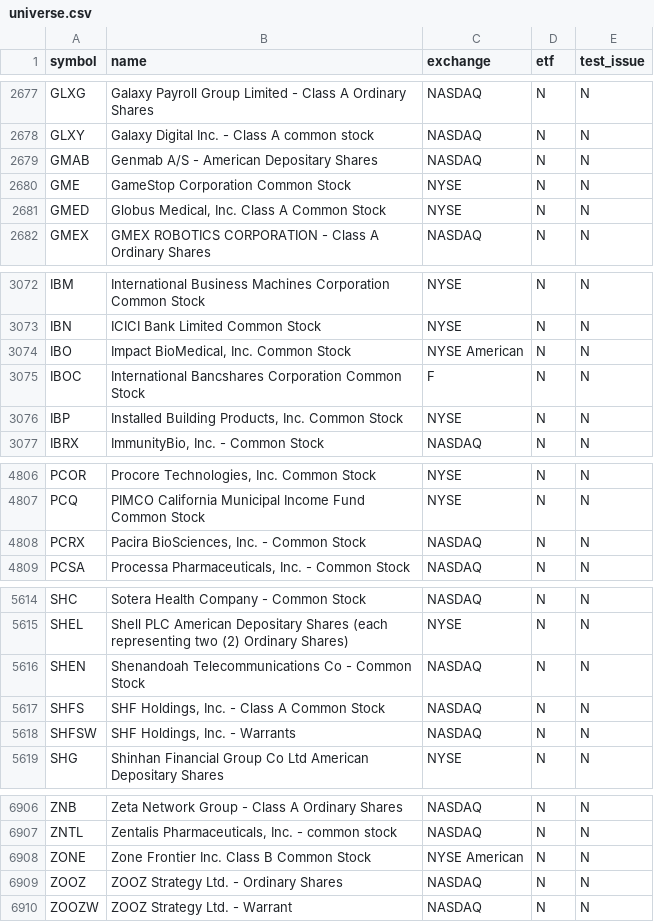
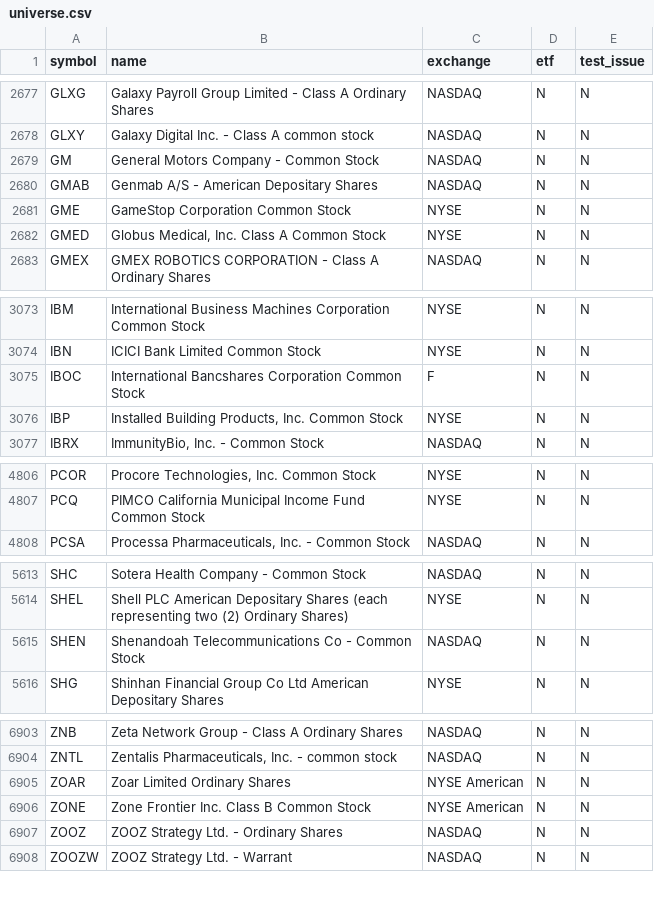
Before and after one commit to njdfan1711-cpu/Fin, a CSV file: universe.csv, drawn as a sheet; only a part is shown, gaps mark what is left out; removed rows and columns are numbered as before the commit, all else as after; the diff names each change by its address in the sheet, - before the commit and + after, or states it on an @@ line.

```diff
--- a/universe.csv
+++ b/universe.csv
+row 2679: GM | General Motors Company - Common Stock | NASDAQ | N | N
-row 3074: IBO | Impact BioMedical, Inc. Common Stock | NYSE American | N | N
-row 4808: PCRX | Pacira BioSciences, Inc. - Common Stock | NASDAQ | N | N
-row 5617: SHFS | SHF Holdings, Inc. - Class A Common Stock | NASDAQ | N | N
-row 5618: SHFSW | SHF Holdings, Inc. - Warrants | NASDAQ | N | N
+row 6905: ZOAR | Zoar Limited Ordinary Shares | NYSE American | N | N
```
Also changed, not shown: eligible.csv, 7 other files.
